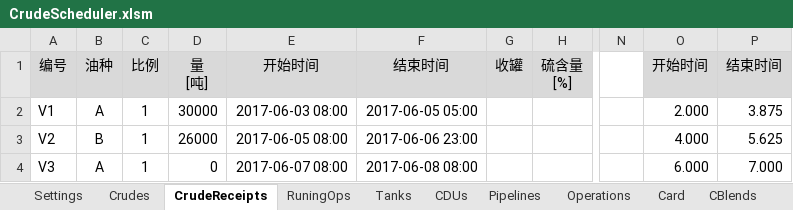
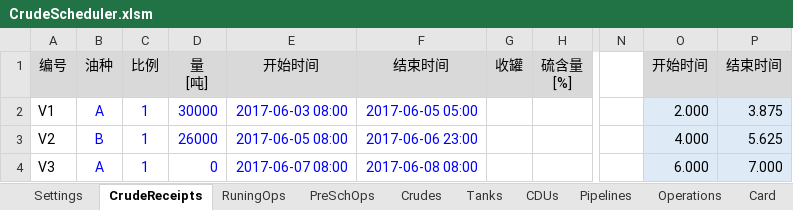
Before and after one commit to sh601857/CrudeScheduler, an Excel workbook: dat/CrudeScheduler.xlsm, sheet CrudeReceipts, drawn as a sheet; only a part is shown, gaps mark what is left out; values as stored, in another font and other column widths than the file's, no borders; the diff names each change by its address in the sheet, - before the commit and + after, or states it on an @@ line.

```diff
--- a/dat/CrudeScheduler.xlsm (sheet CrudeReceipts)
+++ b/dat/CrudeScheduler.xlsm (sheet CrudeReceipts)
+sheet tab: PreSchOps
@@ sheet tab order changed: Settings | CrudeReceipts | RuningOps | PreSchOps | Crudes | Tanks | CDUs | Pipelines | Operations | Card @@
-B2:F4 text colour: black
+B2:F4 text colour: #0000FF
-O2:P4 fill: none
+O2:P4 fill: #DEEBF7
```
Also changed, not shown: sheet CDUs, sheet Tanks, sheet Crudes, sheet Settings, sheet RuningOps, sheet Operations, 1 more sheet, other sheet tabs, 12 other files.
